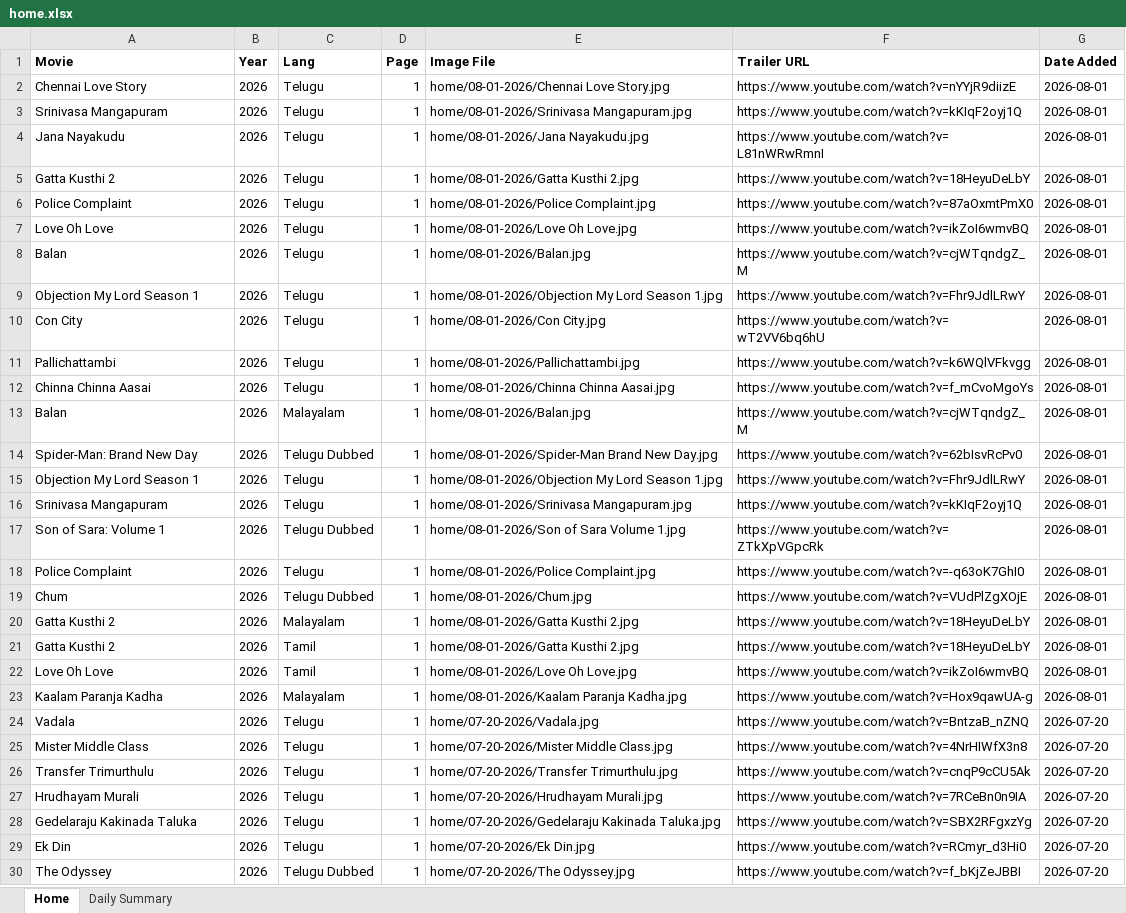
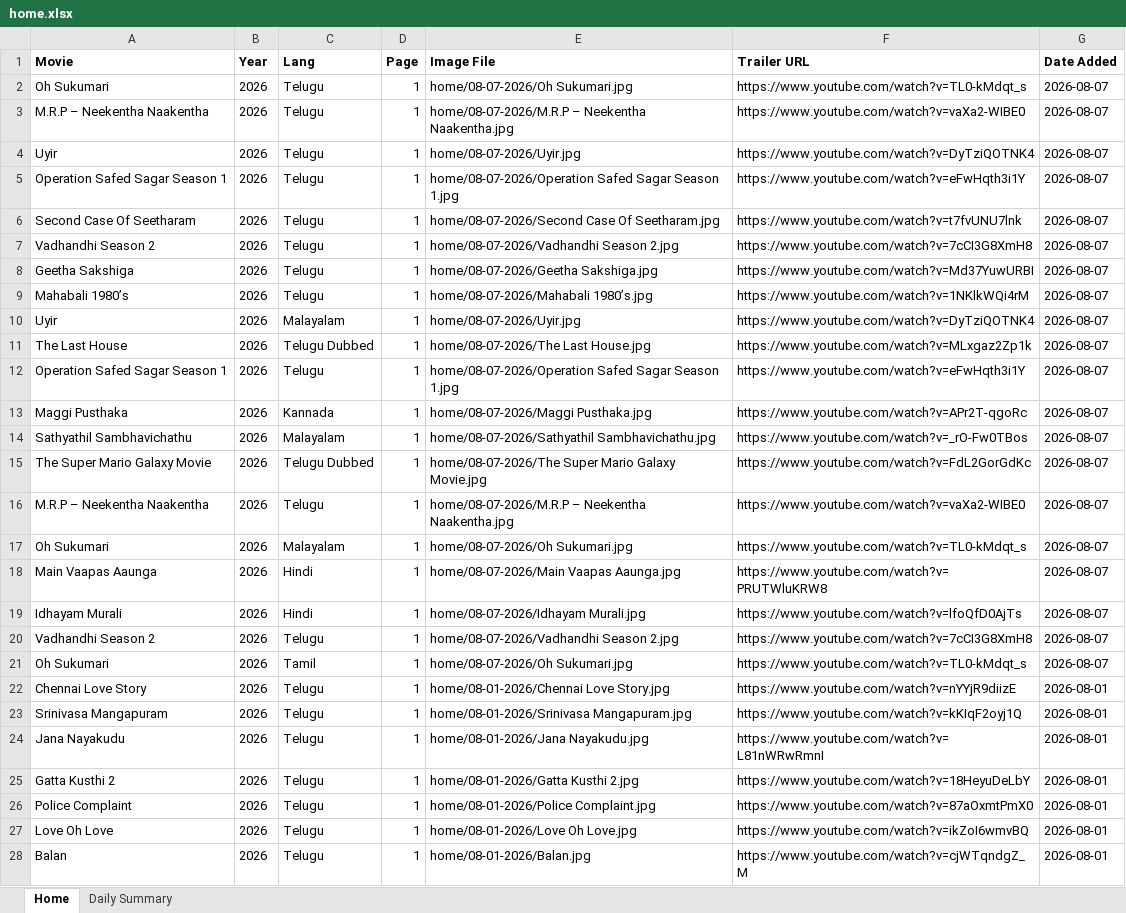
Before and after one commit to Lucky2Kode/movie-rulz-scrap, an Excel workbook: output/home.xlsx, sheet Home, drawn as a sheet; only a part is shown; the shorter side is filled out with more unchanged rows; values as stored, in another font and other column widths than the file's, no borders; the diff names each change by its address in the sheet, - before the commit and + after, or states it on an @@ line.

Commit message:
7th Aug 2026

```diff
--- a/output/home.xlsx (sheet Home)
+++ b/output/home.xlsx (sheet Home)
+row 2: Oh Sukumari | 2026 | Telugu | 1 | home/08-07-2026/Oh Sukumari.jpg | https://www.youtube.com/watch?v=TL0-kMdqt_s | 2026-08-07
+row 3: M.R.P – Neekentha Naakentha | 2026 | Telugu | 1 | home/08-07-2026/M.R.P – Neekentha Naakentha.jpg | https://www.youtube.com/watch?v=vaXa2-WIBE0 | 2026-08-07
+row 4: Uyir | 2026 | Telugu | 1 | home/08-07-2026/Uyir.jpg | https://www.youtube.com/watch?v=DyTziQOTNK4 | 2026-08-07
+row 5: Operation Safed Sagar Season 1 | 2026 | Telugu | 1 | home/08-07-2026/Operation Safed Sagar Season 1.jpg | https://www.youtube.com/watch?v=eFwHqth3i1Y | 2026-08-07
+row 6: Second Case Of Seetharam | 2026 | Telugu | 1 | home/08-07-2026/Second Case Of Seetharam.jpg | https://www.youtube.com/watch?v=t7fvUNU7lnk | 2026-08-07
+row 7: Vadhandhi Season 2 | 2026 | Telugu | 1 | home/08-07-2026/Vadhandhi Season 2.jpg | https://www.youtube.com/watch?v=7cCI3G8XmH8 | 2026-08-07
+row 8: Geetha Sakshiga | 2026 | Telugu | 1 | home/08-07-2026/Geetha Sakshiga.jpg | https://www.youtube.com/watch?v=Md37YuwURBI | 2026-08-07
+row 9: Mahabali 1980’s | 2026 | Telugu | 1 | home/08-07-2026/Mahabali 1980’s.jpg | https://www.youtube.com/watch?v=1NKlkWQi4rM | 2026-08-07
+row 10: Uyir | 2026 | Malayalam | 1 | home/08-07-2026/Uyir.jpg | https://www.youtube.com/watch?v=DyTziQOTNK4 | 2026-08-07
+row 11: The Last House | 2026 | Telugu Dubbed | 1 | home/08-07-2026/The Last House.jpg | https://www.youtube.com/watch?v=MLxgaz2Zp1k | 2026-08-07
+row 12: Operation Safed Sagar Season 1 | 2026 | Telugu | 1 | home/08-07-2026/Operation Safed Sagar Season 1.jpg | https://www.youtube.com/watch?v=eFwHqth3i1Y | 2026-08-07
+row 13: Maggi Pusthaka | 2026 | Kannada | 1 | home/08-07-2026/Maggi Pusthaka.jpg | https://www.youtube.com/watch?v=APr2T-qgoRc | 2026-08-07
+row 14: Sathyathil Sambhavichathu | 2026 | Malayalam | 1 | home/08-07-2026/Sathyathil Sambhavichathu.jpg | https://www.youtube.com/watch?v=_rO-Fw0TBos | 2026-08-07
+row 15: The Super Mario Galaxy Movie | 2026 | Telugu Dubbed | 1 | home/08-07-2026/The Super Mario Galaxy Movie.jpg | https://www.youtube.com/watch?v=FdL2GorGdKc | 2026-08-07
+row 16: M.R.P – Neekentha Naakentha | 2026 | Telugu | 1 | home/08-07-2026/M.R.P – Neekentha Naakentha.jpg | https://www.youtube.com/watch?v=vaXa2-WIBE0 | 2026-08-07
+row 17: Oh Sukumari | 2026 | Malayalam | 1 | home/08-07-2026/Oh Sukumari.jpg | https://www.youtube.com/watch?v=TL0-kMdqt_s | 2026-08-07
+row 18: Main Vaapas Aaunga | 2026 | Hindi | 1 | home/08-07-2026/Main Vaapas Aaunga.jpg | https://www.youtube.com/watch?v=PRUTWluKRW8 | 2026-08-07
+row 19: Idhayam Murali | 2026 | Hindi | 1 | home/08-07-2026/Idhayam Murali.jpg | https://www.youtube.com/watch?v=lfoQfD0AjTs | 2026-08-07
+row 20: Vadhandhi Season 2 | 2026 | Telugu | 1 | home/08-07-2026/Vadhandhi Season 2.jpg | https://www.youtube.com/watch?v=7cCI3G8XmH8 | 2026-08-07
+row 21: Oh Sukumari | 2026 | Tamil | 1 | home/08-07-2026/Oh Sukumari.jpg | https://www.youtube.com/watch?v=TL0-kMdqt_s | 2026-08-07
```
Also changed, not shown: sheet Daily Summary.
